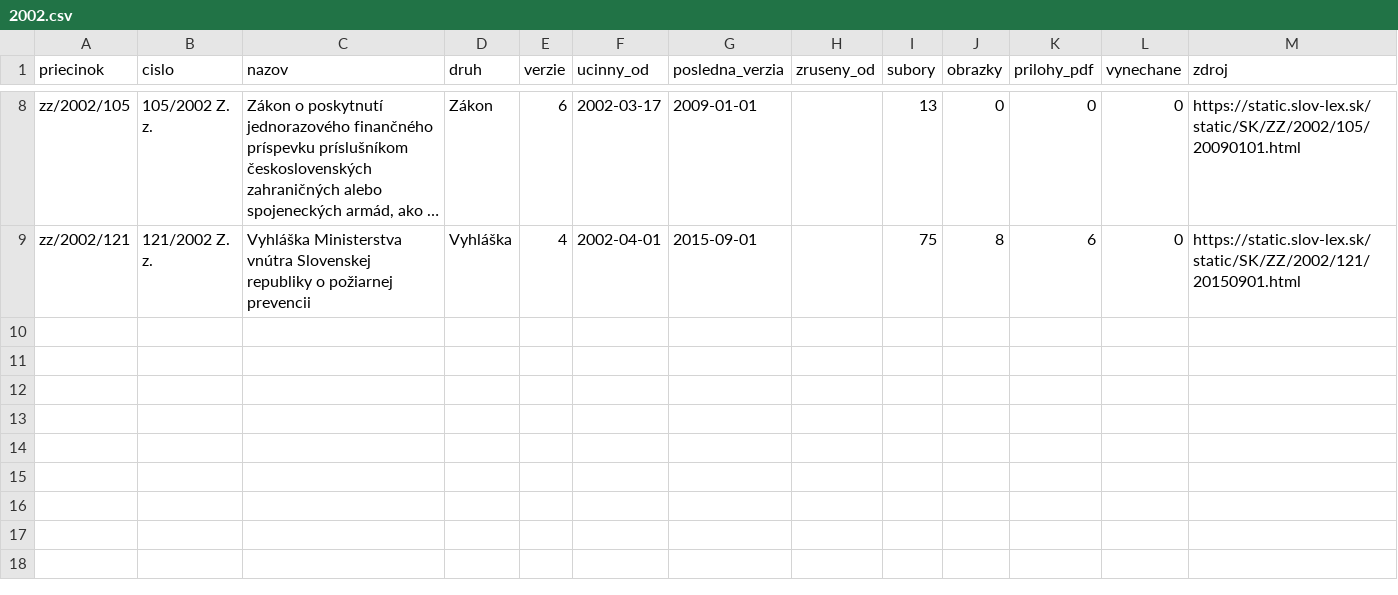
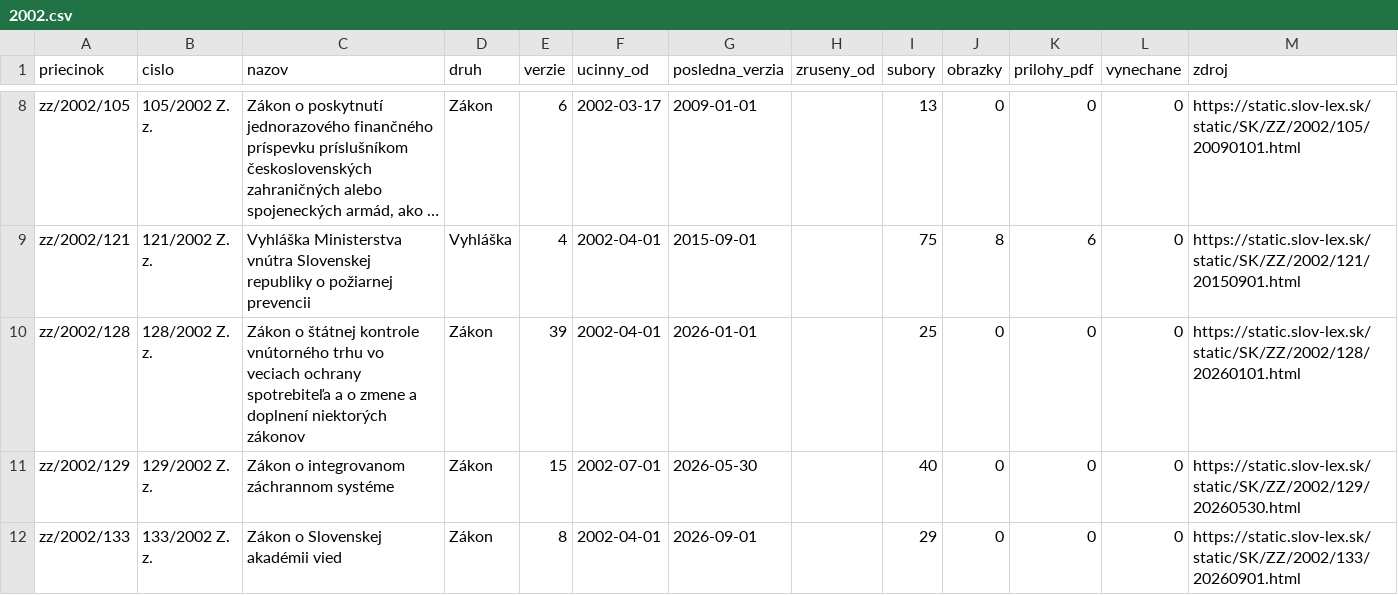
Before and after one commit to lexifina/slovakia-law, a CSV file: data/historia/2002.csv, drawn as a sheet; only a part is shown, gaps mark what is left out; long unchanged cells end in …; the diff names each change by its address in the sheet, - before the commit and + after, or states it on an @@ line.

Commit message:
História predpisov: ďalšie časové verzie 3 účinných predpisov (62 commitov)
Appended the other dated versions of 3 acts held since 2026-11-02 as their current version
(62 commits), data retrieved 2026-11-16: for each act every version Slov-Lex keeps, oldest first,
so its last commit is its newest text. These commits come after the version held before; each carries
the day it took effect (In-force), and readers take the newest commit whose In-force is on or before
the day asked (tools/ku_dnu.py does). Versions before the held one say so in a Backfill: trailer.
data/historia/<year>.csv lists the acts.

In-force: 2026-09-01
Kind: documentation

```diff
--- a/data/historia/2002.csv
+++ b/data/historia/2002.csv
+row 10: zz/2002/128 | 128/2002 Z. z. | Zákon o štátnej kontrole vnútorného trhu vo veciach ochrany spotrebiteľa a o zmene a doplnení niektorých zákonov | Zákon | 39 | 2002-04-01 | 2026-01-01 |  | 25 | 0 | 0 | 0 | https://static.slov-lex.sk/static/SK/ZZ/2002/128/20260101.html
+row 11: zz/2002/129 | 129/2002 Z. z. | Zákon o integrovanom záchrannom systéme | Zákon | 15 | 2002-07-01 | 2026-05-30 |  | 40 | 0 | 0 | 0 | https://static.slov-lex.sk/static/SK/ZZ/2002/129/20260530.html
+row 12: zz/2002/133 | 133/2002 Z. z. | Zákon o Slovenskej akadémii vied | Zákon | 8 | 2002-04-01 | 2026-09-01 |  | 29 | 0 | 0 | 0 | https://static.slov-lex.sk/static/SK/ZZ/2002/133/20260901.html
```
